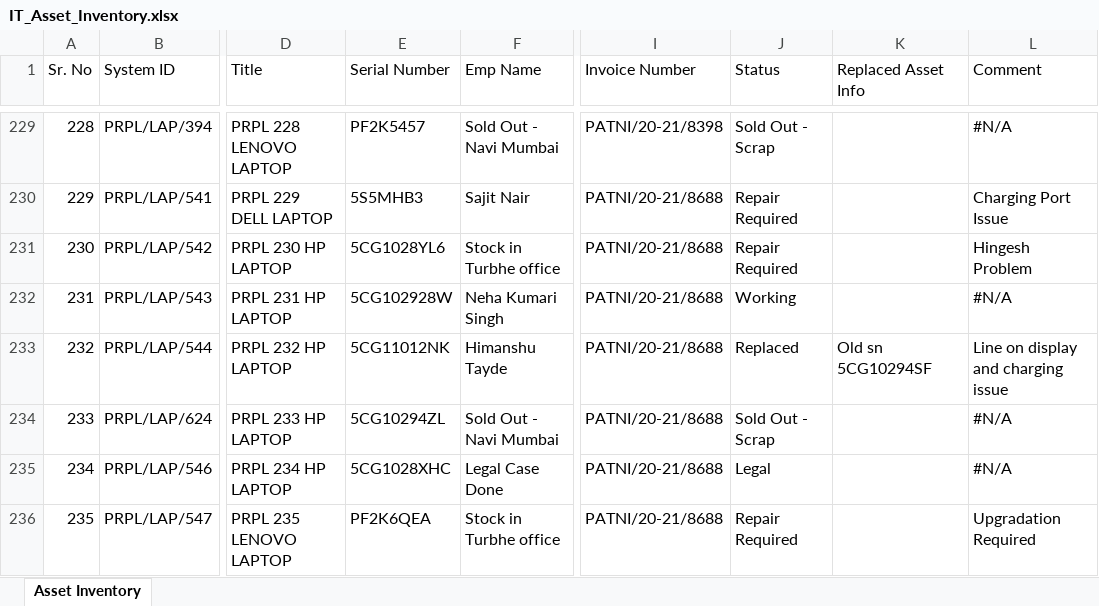
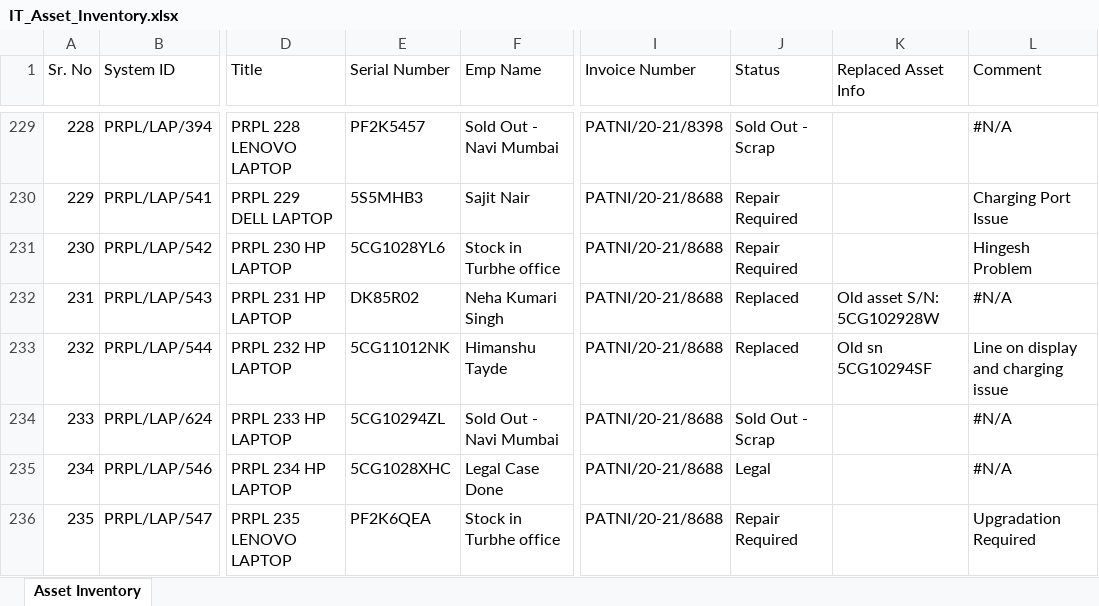
Before and after one commit to actpistol/lexus.github.io, an Excel workbook: IT_Asset_Inventory.xlsx, sheet Asset Inventory, drawn as a sheet; only a part is shown, gaps mark what is left out; values as stored, in another font and other column widths than the file's, no borders; the diff names each change by its address in the sheet, - before the commit and + after, or states it on an @@ line.

Commit message:
Auto-update IT_Asset_Inventory.xlsx via Web App

```diff
--- a/IT_Asset_Inventory.xlsx (sheet Asset Inventory)
+++ b/IT_Asset_Inventory.xlsx (sheet Asset Inventory)
-E232 (Serial Number): 5CG102928W
+E232 (Serial Number): DK85R02
-J232 (Status): Working
+J232 (Status): Replaced
-K232 (Replaced Asset Info): (empty)
+K232 (Replaced Asset Info): Old asset S/N: 5CG102928W
```
